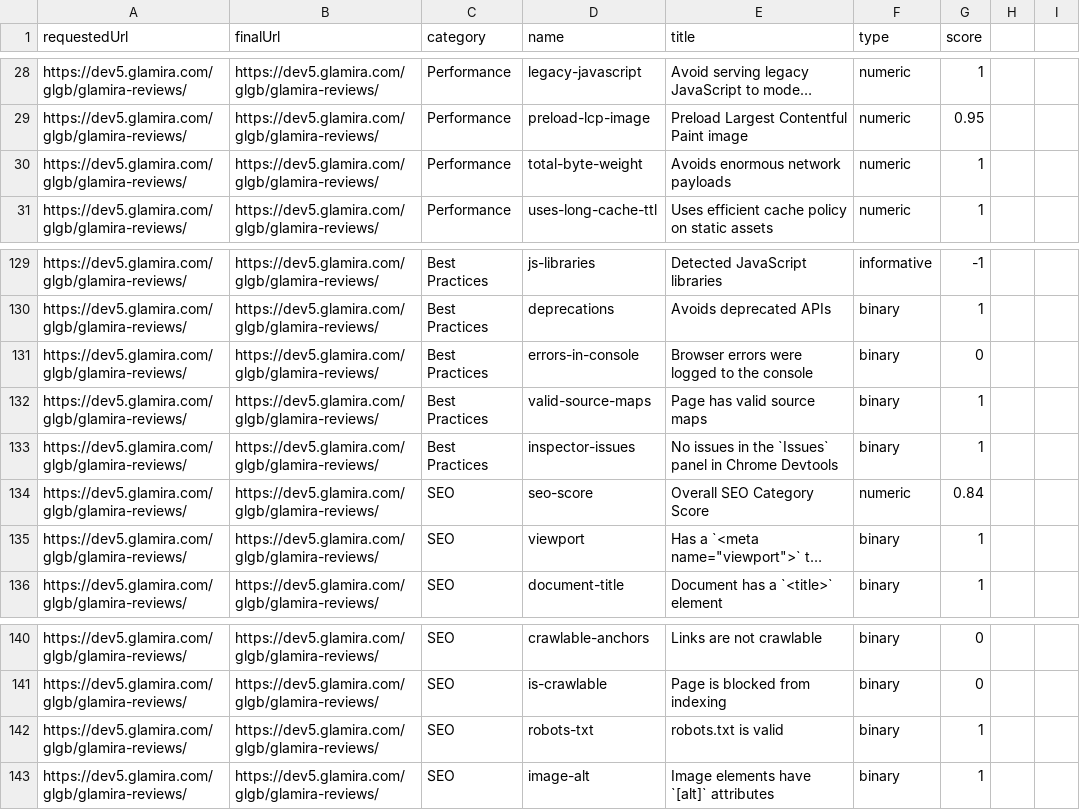
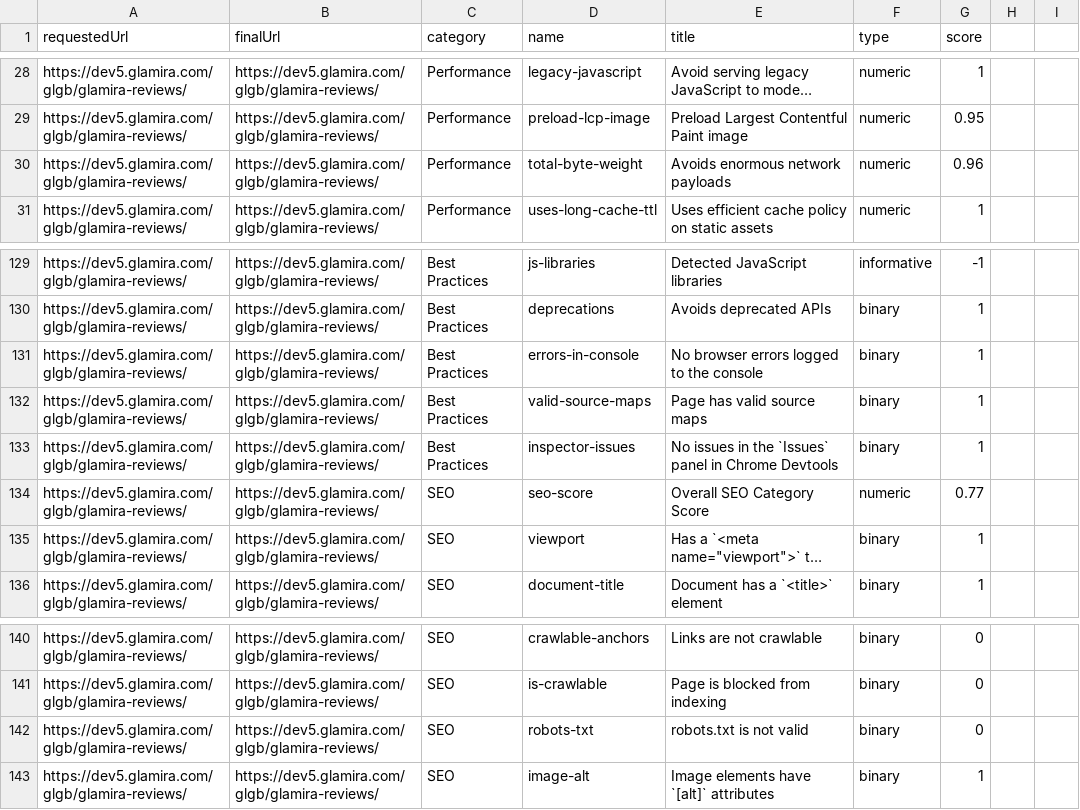
Before and after one commit to thuydung1801/Automation-Core-Vital-testing, a CSV file: Glamira_Vitals_Testing/lighthous-report-desktop/reviewpage/stage1.csv, drawn as a sheet; only a part is shown, gaps mark what is left out; long unchanged cells end in …; the diff covers the shown part only; the diff names each change by its address in the sheet, - before the commit and + after, or states it on an @@ line.

```diff
--- a/Glamira_Vitals_Testing/lighthous-report-desktop/reviewpage/stage1.csv
+++ b/Glamira_Vitals_Testing/lighthous-report-desktop/reviewpage/stage1.csv
-G30 (score): 1
+G30 (score): 0.96
-E131 (title): Browser errors were logged to the console
+E131 (title): No browser errors logged to the console
-G131 (score): 0
+G131 (score): 1
-G134 (score): 0.84
+G134 (score): 0.77
-E142 (title): robots.txt is valid
+E142 (title): robots.txt is not valid
-G142 (score): 1
+G142 (score): 0
```
Also changed, not shown: 26 edited cells elsewhere in this file, Glamira_Vitals_Testing/lighthous-report-desktop-stats/checkoutcart.csv, Glamira_Vitals_Testing/lighthous-report-desktop-stats/myaccount.csv, 17 other files.
